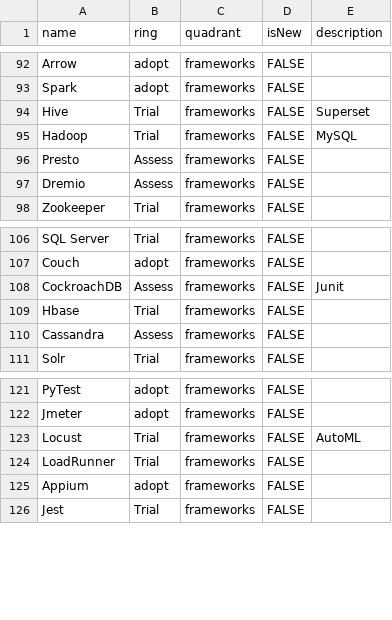
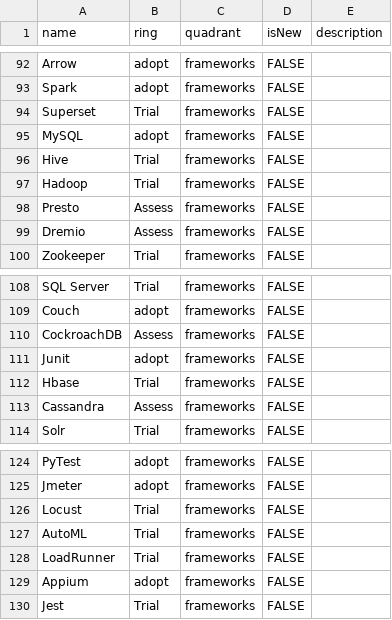
Before and after one commit to beehyv/beehyvtechradar, a CSV file: beehyvtechradar.csv, drawn as a sheet; only a part is shown, gaps mark what is left out.

Commit message:
Update beehyvtechradar.csv

```diff
--- a/beehyvtechradar.csv
+++ b/beehyvtechradar.csv
@@ -93,4 +93,6 @@ Arrow,adopt,frameworks,FALSE,
 Spark,adopt,frameworks,FALSE,
-Hive,Trial,frameworks,FALSE,Superset
-Hadoop,Trial,frameworks,FALSE,MySQL
+Superset,Trial,frameworks,FALSE,
+MySQL,adopt,frameworks,FALSE,
+Hive,Trial,frameworks,FALSE,
+Hadoop,Trial,frameworks,FALSE,
 Presto,Assess,frameworks,FALSE,
@@ -107,3 +109,4 @@ SQL Server,Trial,frameworks,FALSE,
 Couch,adopt,frameworks,FALSE,
-CockroachDB,Assess,frameworks,FALSE,Junit
+CockroachDB,Assess,frameworks,FALSE,
+Junit,adopt,frameworks,FALSE,
 Hbase,Trial,frameworks,FALSE,
@@ -122,3 +125,4 @@ PyTest,adopt,frameworks,FALSE,
 Jmeter,adopt,frameworks,FALSE,
-Locust,Trial,frameworks,FALSE,AutoML
+Locust,Trial,frameworks,FALSE,
+AutoML,Trial,frameworks,FALSE,
 LoadRunner,Trial,frameworks,FALSE,
```
